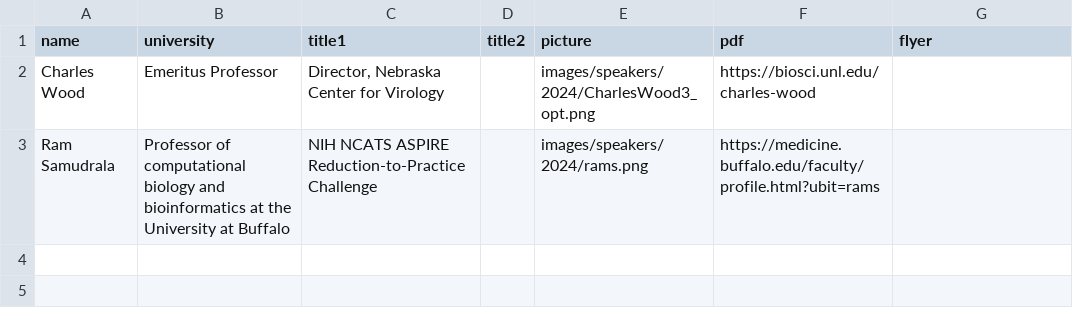
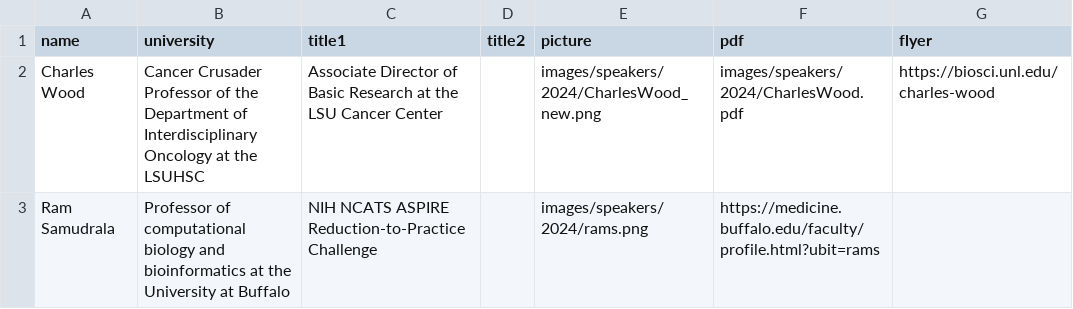
Before and after one commit to lbrn/lbrn-v2, a CSV file: _data/AM-speakers-2024.csv, drawn as a sheet.

```diff
--- a/_data/AM-speakers-2024.csv
+++ b/_data/AM-speakers-2024.csv
@@ -1,3 +1,3 @@
 name,university,title1,title2,picture,pdf,flyer
-"Charles Wood","Emeritus Professor","Director, Nebraska Center for Virology"," ",images/speakers/2024/CharlesWood3_opt.png, https://biosci.unl.edu/charles-wood,
+"Charles Wood","Cancer Crusader Professor of the Department of Interdisciplinary Oncology at the LSUHSC","Associate Director of Basic Research at the LSU Cancer Center"," ",images/speakers/2024/CharlesWood_new.png, images/speakers/2024/CharlesWood.pdf, https://biosci.unl.edu/charles-wood,
 "Ram Samudrala","Professor of computational biology and bioinformatics at the University at Buffalo","NIH NCATS ASPIRE Reduction-to-Practice Challenge"," ",images/speakers/2024/rams.png,https://medicine.buffalo.edu/faculty/profile.html?ubit=rams,
```
Also changed, not shown: 4 other files.
